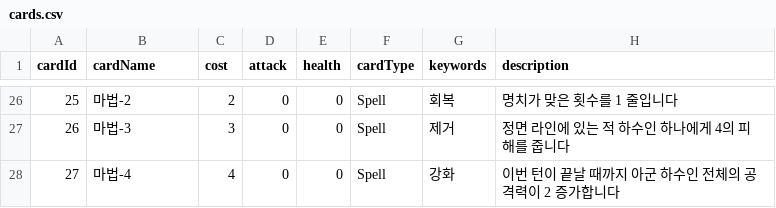
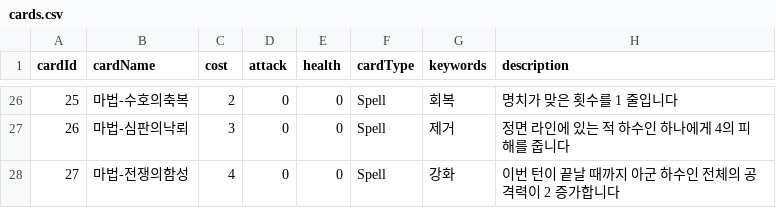
Before and after one commit to Amapo057/Imagineer_Project, a CSV file: Assets/2. Data/Card/cards.csv, drawn as a sheet; only a part is shown, gaps mark what is left out; the diff covers the shown part only.

```diff
--- a/Assets/2. Data/Card/cards.csv
+++ b/Assets/2. Data/Card/cards.csv
@@ -26,3 +26,3 @@ cardId,cardName,cost,attack,health,cardType,keywords,description
-25,마법-2,2,0,0,Spell,회복,명치가 맞은 횟수를 1 줄입니다
-26,마법-3,3,0,0,Spell,제거,정면 라인에 있는 적 하수인 하나에게 4의 피해를 줍니다
-27,마법-4,4,0,0,Spell,강화,이번 턴이 끝날 때까지 아군 하수인 전체의 공격력이 2 증가합니다
+25,마법-수호의축복,2,0,0,Spell,회복,명치가 맞은 횟수를 1 줄입니다
+26,마법-심판의낙뢰,3,0,0,Spell,제거,정면 라인에 있는 적 하수인 하나에게 4의 피해를 줍니다
+27,마법-전쟁의함성,4,0,0,Spell,강화,이번 턴이 끝날 때까지 아군 하수인 전체의 공격력이 2 증가합니다
```
Also changed, not shown: 32 edited cells elsewhere in this file, 35 other files.
